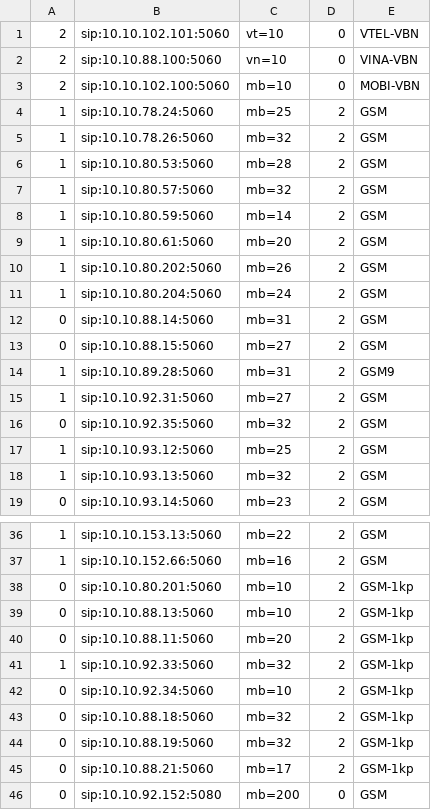
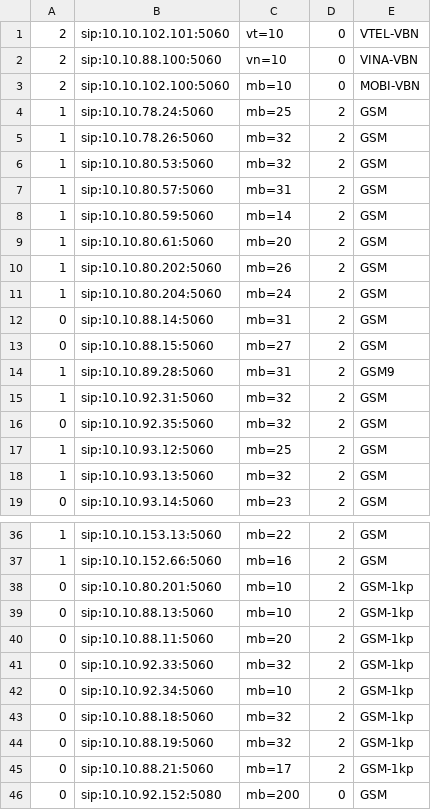
Before and after one commit to devops-itcs/CONFIG-CHANNEL-SIP-138, a CSV file: gsm.csv, drawn as a sheet; only a part is shown, gaps mark what is left out.

Commit message:
Update gsm.csv

```diff
--- a/gsm.csv
+++ b/gsm.csv
@@ -5,4 +5,4 @@
 1,sip:10.10.78.26:5060,mb=32,2,GSM
-1,sip:10.10.80.53:5060,mb=28,2,GSM
-1,sip:10.10.80.57:5060,mb=32,2,GSM
+1,sip:10.10.80.53:5060,mb=32,2,GSM
+1,sip:10.10.80.57:5060,mb=31,2,GSM
 1,sip:10.10.80.59:5060,mb=14,2,GSM
@@ -14,3 +14,3 @@
 1,sip:10.10.89.28:5060,mb=31,2,GSM9
-1,sip:10.10.92.31:5060,mb=27,2,GSM
+1,sip:10.10.92.31:5060,mb=32,2,GSM
 0,sip:10.10.92.35:5060,mb=32,2,GSM
@@ -40,3 +40,3 @@
 0,sip:10.10.88.11:5060,mb=20,2,GSM-1kp
-1,sip:10.10.92.33:5060,mb=32,2,GSM-1kp
+0,sip:10.10.92.33:5060,mb=32,2,GSM-1kp
 0,sip:10.10.92.34:5060,mb=10,2,GSM-1kp
```
